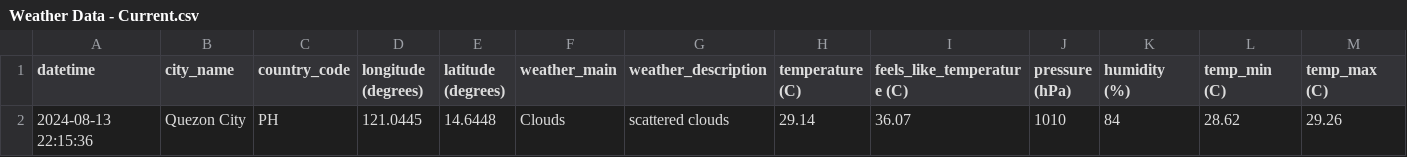
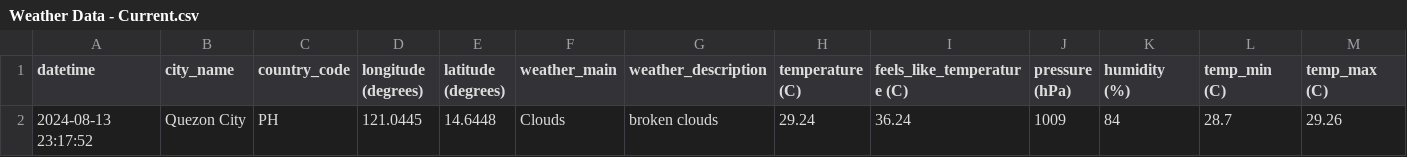
Before and after one commit to marksm88/weather-data, a CSV file: Weather Data - Current.csv, drawn as a sheet; only a part is shown; removed rows and columns are numbered as before the commit, all else as after; rows hold the shown columns only; the diff names each change by its address in the sheet, - before the commit and + after, or states it on an @@ line.

```diff
--- a/Weather Data - Current.csv
+++ b/Weather Data - Current.csv
-row 2: 2024-08-13 22:15:36 | Quezon City | PH | 121.0445 | 14.6448 | Clouds | scattered clouds | 29.14 | 36.07 | 1010 | 84 | 28.62 | 29.26
+row 2: 2024-08-13 23:17:52 | Quezon City | PH | 121.0445 | 14.6448 | Clouds | broken clouds | 29.24 | 36.24 | 1009 | 84 | 28.7 | 29.26
```
Also changed, not shown: Weather Data - Prelim.csv.
